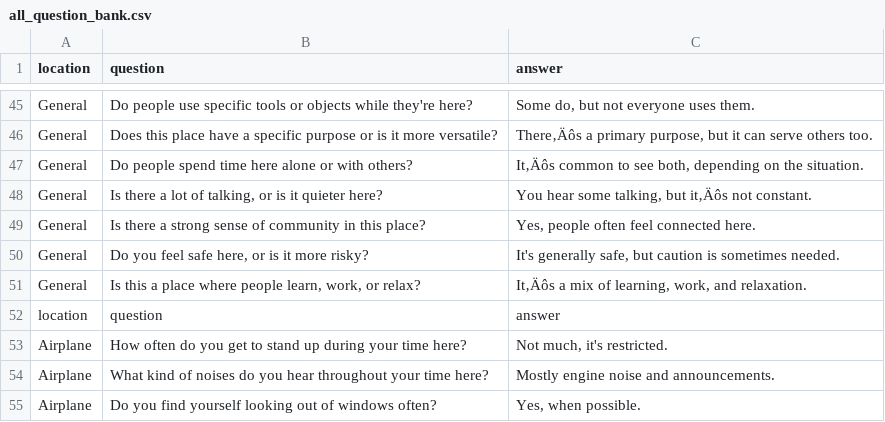
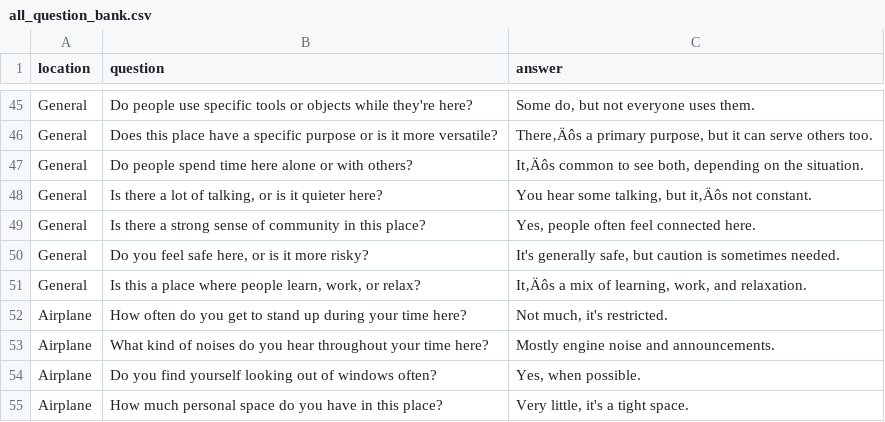
Before and after one commit to MLDS-UT-Austin/long-comp-2025, a CSV file: example agents/all_question_bank.csv, drawn as a sheet; only a part is shown, gaps mark what is left out; the shorter side is filled out with more unchanged rows; the diff names each change by its address in the sheet, - before the commit and + after, or states it on an @@ line.

Commit message:
question bank edited

```diff
--- a/example agents/all_question_bank.csv
+++ b/example agents/all_question_bank.csv
-row 52: location | question | answer
```
